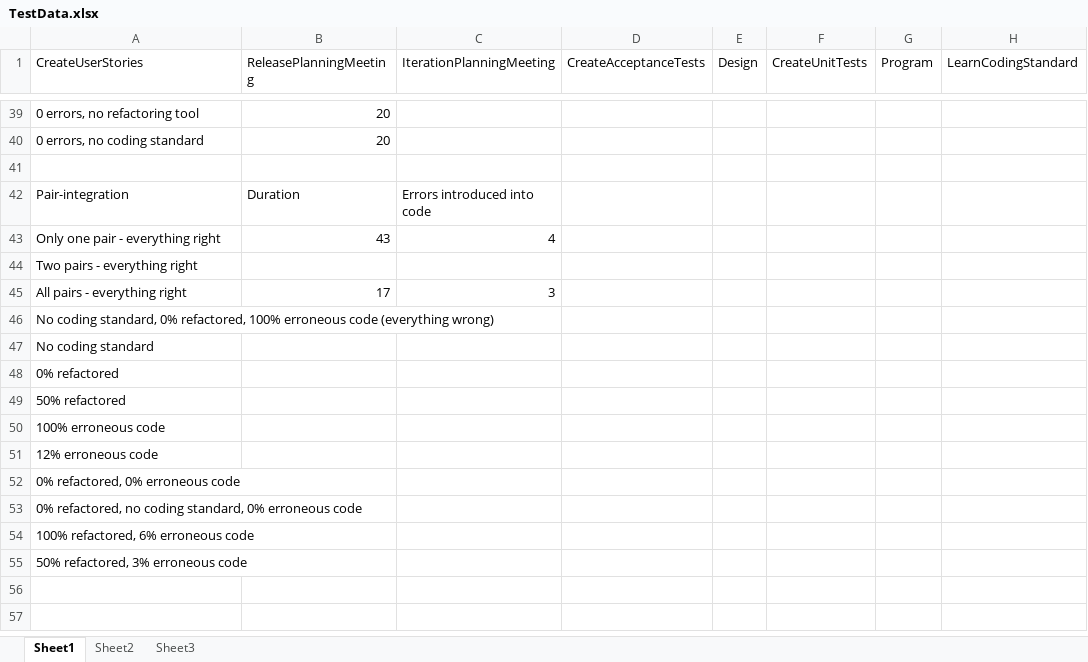
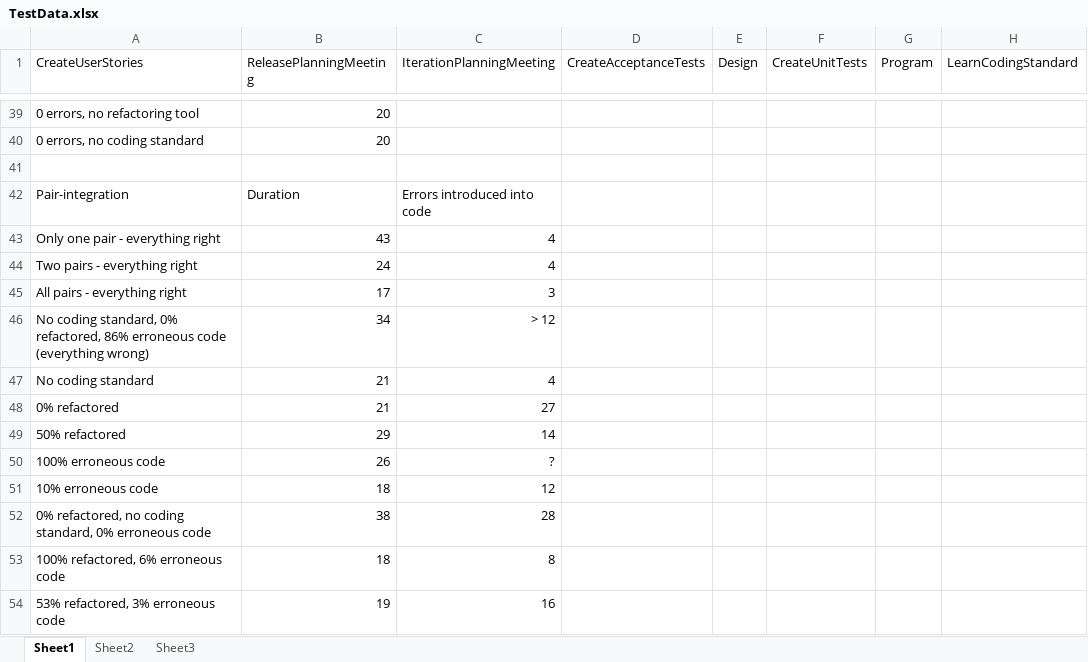
Before and after one commit to magsilva/SimES, an Excel workbook: res/models/xp/TestData.xlsx, sheet Sheet1, drawn as a sheet; only a part is shown, gaps mark what is left out; values as stored, in another font and other column widths than the file's, no borders; removed rows and columns are numbered as before the commit, all else as after; the diff names each change by its address in the sheet, - before the commit and + after, or states it on an @@ line.

```diff
--- a/res/models/xp/TestData.xlsx (sheet Sheet1)
+++ b/res/models/xp/TestData.xlsx (sheet Sheet1)
-B44 (ReleasePlanningMeeting): (empty)
+B44 (ReleasePlanningMeeting): 24
-C44 (IterationPlanningMeeting): (empty)
+C44 (IterationPlanningMeeting): 4
-row 46: No coding standard, 0% refactored, 100% erroneous code (everything wrong)
+row 46: No coding standard, 0% refactored, 86% erroneous code (everything wrong) | 34 | > 12
-B47:B48 (ReleasePlanningMeeting): (empty)
+B47:B48 (ReleasePlanningMeeting): 21
-C47 (IterationPlanningMeeting): (empty)
+C47 (IterationPlanningMeeting): 4
-C48 (IterationPlanningMeeting): (empty)
+C48 (IterationPlanningMeeting): 27
-B49 (ReleasePlanningMeeting): (empty)
+B49 (ReleasePlanningMeeting): 29
-C49 (IterationPlanningMeeting): (empty)
+C49 (IterationPlanningMeeting): 14
-B50 (ReleasePlanningMeeting): (empty)
+B50 (ReleasePlanningMeeting): 26
-C50 (IterationPlanningMeeting): (empty)
+C50 (IterationPlanningMeeting): ?
-row 51: 12% erroneous code
-row 52: 0% refactored, 0% erroneous code
+row 51: 10% erroneous code | 18 | 12
-B52 (ReleasePlanningMeeting): (empty)
+B52 (ReleasePlanningMeeting): 38
-C52 (IterationPlanningMeeting): (empty)
+C52 (IterationPlanningMeeting): 28
-B53 (ReleasePlanningMeeting): (empty)
+B53 (ReleasePlanningMeeting): 18
-C53 (IterationPlanningMeeting): (empty)
+C53 (IterationPlanningMeeting): 8
-row 55: 50% refactored, 3% erroneous code
+row 54: 53% refactored, 3% erroneous code | 19 | 16
```
Also changed, not shown: 1 other file.
